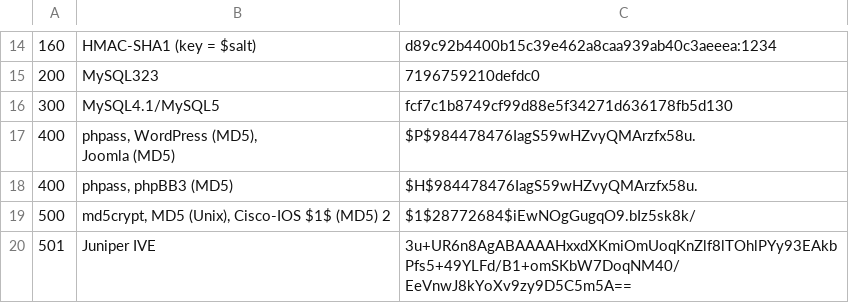
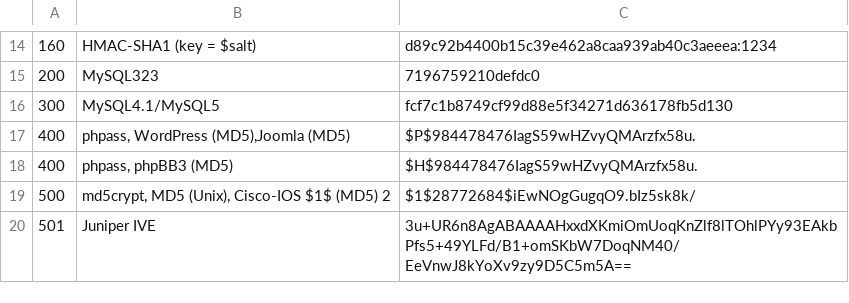
Before and after one commit to hashcat/hashcat, a CSV file: docs/example_hashes.csv, drawn as a sheet; only a part is shown, gaps mark what is left out.

Commit message:
Fix a stray newline

```diff
--- a/docs/example_hashes.csv
+++ b/docs/example_hashes.csv
@@ -16,4 +16,3 @@
 300|MySQL4.1/MySQL5|fcf7c1b8749cf99d88e5f34271d636178fb5d130
-400|"phpass, WordPress (MD5),
-Joomla (MD5)"|$P$984478476IagS59wHZvyQMArzfx58u.
+400|phpass, WordPress (MD5),Joomla (MD5)|$P$984478476IagS59wHZvyQMArzfx58u.
 400|phpass, phpBB3 (MD5)|$H$984478476IagS59wHZvyQMArzfx58u.
```
